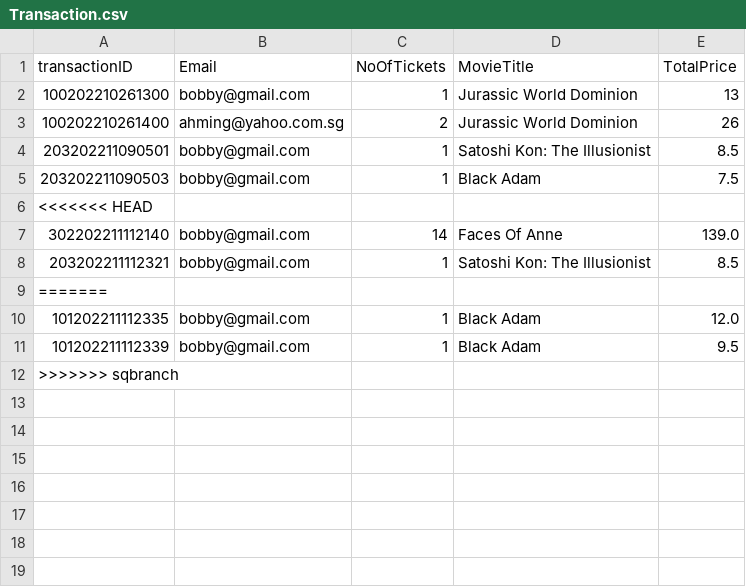
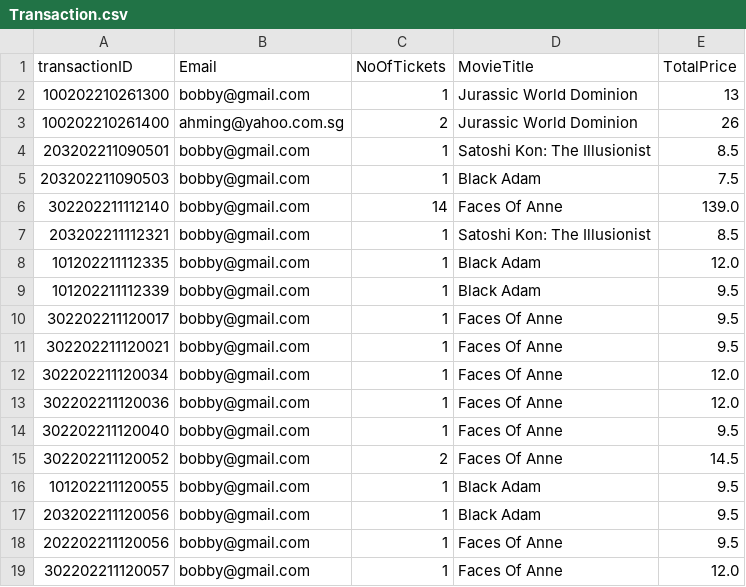
Before and after one commit to natisaver/Movie-Booking-System, a CSV file: src/Data/Transaction.csv, drawn as a sheet; removed rows and columns are numbered as before the commit, all else as after; the diff names each change by its address in the sheet, - before the commit and + after, or states it on an @@ line.

```diff
--- a/src/Data/Transaction.csv
+++ b/src/Data/Transaction.csv
-row 6: <<<<<<< HEAD
-row 9: =======
-row 12: >>>>>>> sqbranch
+row 10: 302202211120017 | bobby@gmail.com | 1 | Faces Of Anne | 9.5
+row 11: 302202211120021 | bobby@gmail.com | 1 | Faces Of Anne | 9.5
+row 12: 302202211120034 | bobby@gmail.com | 1 | Faces Of Anne | 12.0
+row 13: 302202211120036 | bobby@gmail.com | 1 | Faces Of Anne | 12.0
+row 14: 302202211120040 | bobby@gmail.com | 1 | Faces Of Anne | 9.5
+row 15: 302202211120052 | bobby@gmail.com | 2 | Faces Of Anne | 14.5
+row 16: 101202211120055 | bobby@gmail.com | 1 | Black Adam | 9.5
+row 17: 203202211120056 | bobby@gmail.com | 1 | Black Adam | 9.5
+row 18: 202202211120056 | bobby@gmail.com | 1 | Faces Of Anne | 9.5
+row 19: 302202211120057 | bobby@gmail.com | 1 | Faces Of Anne | 12.0
```
Also changed, not shown: src/Data/Movie.csv, 2 other files.
